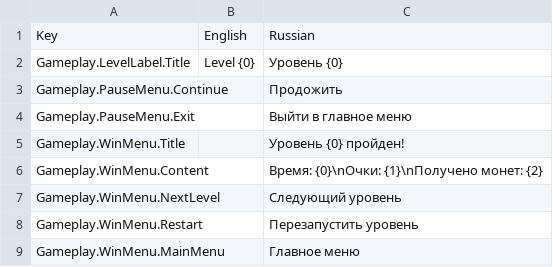
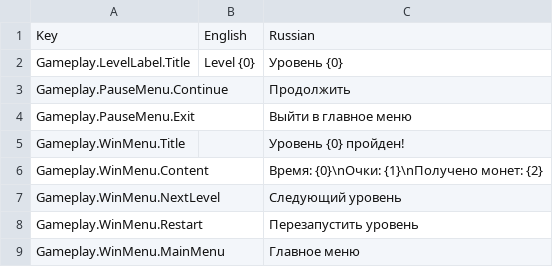
Before and after one commit to gslprod/Connect-It-game, a CSV file: Assets/Resources/Localization/Gameplay.csv, drawn as a sheet.

```diff
--- a/Assets/Resources/Localization/Gameplay.csv
+++ b/Assets/Resources/Localization/Gameplay.csv
@@ -2,3 +2,3 @@ Key,English,Russian
 Gameplay.LevelLabel.Title,Level {0},Уровень {0}
-Gameplay.PauseMenu.Continue,,Продожить
+Gameplay.PauseMenu.Continue,,Продолжить
 Gameplay.PauseMenu.Exit,,Выйти в главное меню
```
Also changed, not shown: 29 other files.
